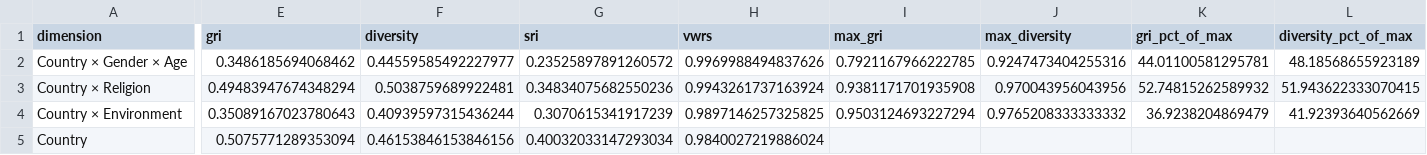
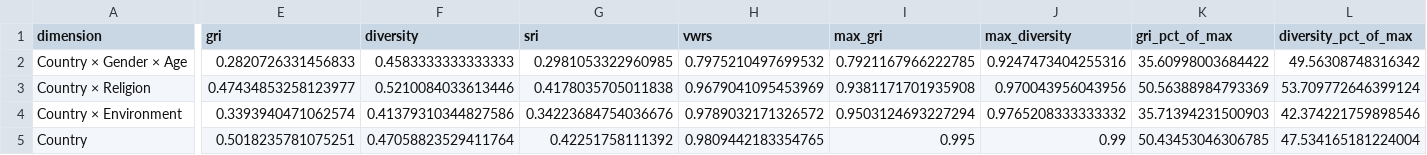
Before and after one commit to collect-intel/gri, a CSV file: analysis_output/scorecards/GD2_scorecard.csv, drawn as a sheet; only a part is shown, gaps mark what is left out; the diff covers the shown part only; the diff names each change by its address in the sheet, - before the commit and + after, or states it on an @@ line.

```diff
--- a/analysis_output/scorecards/GD2_scorecard.csv
+++ b/analysis_output/scorecards/GD2_scorecard.csv
-E2 (gri): 0.3486185694068462
+E2 (gri): 0.2820726331456833
-F2 (diversity): 0.44559585492227977
+F2 (diversity): 0.4583333333333333
-G2 (sri): 0.23525897891260572
+G2 (sri): 0.2981053322960985
-H2 (vwrs): 0.9969988494837626
+H2 (vwrs): 0.7975210497699532
-K2 (gri_pct_of_max): 44.01100581295781
+K2 (gri_pct_of_max): 35.60998003684422
-L2 (diversity_pct_of_max): 48.18568655923189
+L2 (diversity_pct_of_max): 49.56308748316342
-E3 (gri): 0.49483947674348294
+E3 (gri): 0.47434853258123977
-F3 (diversity): 0.5038759689922481
+F3 (diversity): 0.5210084033613446
-G3 (sri): 0.34834075682550236
+G3 (sri): 0.4178035705011838
-H3 (vwrs): 0.9943261737163924
+H3 (vwrs): 0.9679041095453969
-K3 (gri_pct_of_max): 52.74815262589932
+K3 (gri_pct_of_max): 50.56388984793369
-L3 (diversity_pct_of_max): 51.943622333070415
+L3 (diversity_pct_of_max): 53.709772646399124
-E4 (gri): 0.35089167023780643
+E4 (gri): 0.3393940471062574
-F4 (diversity): 0.40939597315436244
+F4 (diversity): 0.41379310344827586
-G4 (sri): 0.3070615341917239
+G4 (sri): 0.34223684754036676
-H4 (vwrs): 0.9897146257325825
+H4 (vwrs): 0.9789032171326572
-K4 (gri_pct_of_max): 36.9238204869479
+K4 (gri_pct_of_max): 35.71394231500903
-L4 (diversity_pct_of_max): 41.92393640562669
+L4 (diversity_pct_of_max): 42.374221759898546
-E5 (gri): 0.5075771289353094
+E5 (gri): 0.5018235781075251
-F5 (diversity): 0.46153846153846156
+F5 (diversity): 0.47058823529411764
-G5 (sri): 0.40032033147293034
+G5 (sri): 0.42251758111392
-H5 (vwrs): 0.9840027219886024
+H5 (vwrs): 0.9809442183354765
-I5 (max_gri): (empty)
+I5 (max_gri): 0.995
-J5 (max_diversity): (empty)
+J5 (max_diversity): 0.99
-K5 (gri_pct_of_max): (empty)
+K5 (gri_pct_of_max): 50.43453046306785
-L5 (diversity_pct_of_max): (empty)
+L5 (diversity_pct_of_max): 47.534165181224004
```
Also changed, not shown: 48 edited cells elsewhere in this file, analysis_output/scorecards/GD1_scorecard.csv, analysis_output/scorecards/GD3_scorecard.csv, 7 other files.
